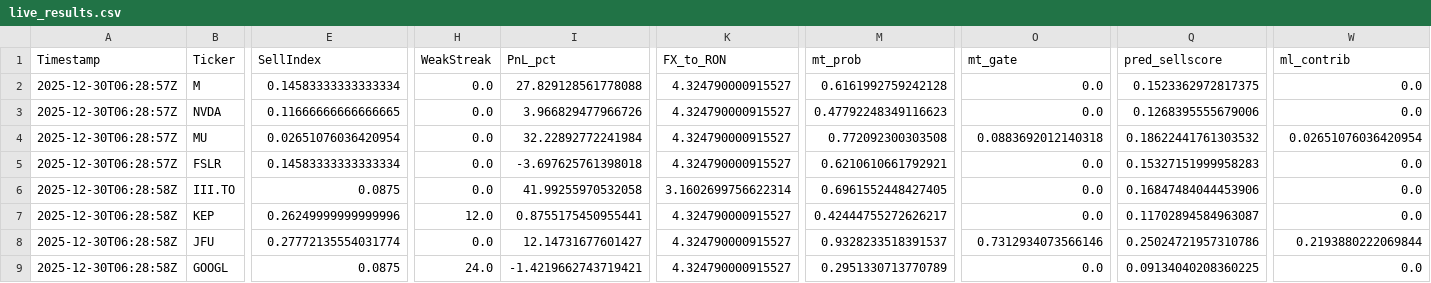
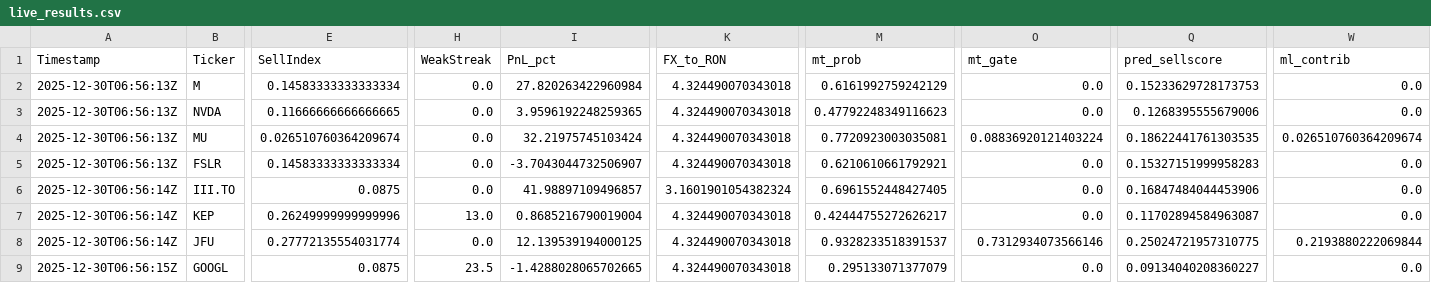
Before and after one commit to andrei1234D/GPT5_SELL, a CSV file: bot/live_results.csv, drawn as a sheet; only a part is shown, gaps mark what is left out; the diff names each change by its address in the sheet, - before the commit and + after, or states it on an @@ line.

Commit message:
Auto-update tracker + MT data [2025-12-30 06:56:15 UTC]

```diff
--- a/bot/live_results.csv
+++ b/bot/live_results.csv
-A2:A5 (Timestamp): 2025-12-30T06:28:57Z
+A2:A5 (Timestamp): 2025-12-30T06:56:13Z
-I2 (PnL_pct): 27.829128561778088
+I2 (PnL_pct): 27.820263422960984
-K2:K5 (FX_to_RON): 4.324790000915527
+K2:K5 (FX_to_RON): 4.324490070343018
-M2 (mt_prob): 0.6161992759242128
+M2 (mt_prob): 0.6161992759242129
-Q2 (pred_sellscore): 0.1523362972817375
+Q2 (pred_sellscore): 0.15233629728173753
-I3 (PnL_pct): 3.966829477966726
+I3 (PnL_pct): 3.9596192248259365
-E4 (SellIndex): 0.02651076036420954
+E4 (SellIndex): 0.026510760364209674
-I4 (PnL_pct): 32.22892772241984
+I4 (PnL_pct): 32.21975745103424
-M4 (mt_prob): 0.772092300303508
+M4 (mt_prob): 0.7720923003035081
-O4 (mt_gate): 0.0883692012140318
+O4 (mt_gate): 0.08836920121403224
-Q4 (pred_sellscore): 0.18622441761303532
+Q4 (pred_sellscore): 0.18622441761303535
-W4 (ml_contrib): 0.02651076036420954
+W4 (ml_contrib): 0.026510760364209674
-I5 (PnL_pct): -3.697625761398018
+I5 (PnL_pct): -3.7043044732506907
-A6:A8 (Timestamp): 2025-12-30T06:28:58Z
+A6:A8 (Timestamp): 2025-12-30T06:56:14Z
-I6 (PnL_pct): 41.99255970532058
+I6 (PnL_pct): 41.98897109496857
-K6 (FX_to_RON): 3.1602699756622314
+K6 (FX_to_RON): 3.1601901054382324
-H7 (WeakStreak): 12.0
+H7 (WeakStreak): 13.0
-I7 (PnL_pct): 0.8755175450955441
+I7 (PnL_pct): 0.8685216790019004
-K7:K9 (FX_to_RON): 4.324790000915527
+K7:K9 (FX_to_RON): 4.324490070343018
-I8 (PnL_pct): 12.14731677601427
+I8 (PnL_pct): 12.139539194000125
-Q8 (pred_sellscore): 0.25024721957310786
+Q8 (pred_sellscore): 0.25024721957310775
-A9 (Timestamp): 2025-12-30T06:28:58Z
+A9 (Timestamp): 2025-12-30T06:56:15Z
-H9 (WeakStreak): 24.0
+H9 (WeakStreak): 23.5
-I9 (PnL_pct): -1.4219662743719421
+I9 (PnL_pct): -1.4288028065702665
-M9 (mt_prob): 0.2951330713770789
+M9 (mt_prob): 0.295133071377079
-Q9 (pred_sellscore): 0.09134040208360225
+Q9 (pred_sellscore): 0.09134040208360227
```
Also changed, not shown: bot/LLM_data/input_llm/llm_predictions.csv, 1 other file.
